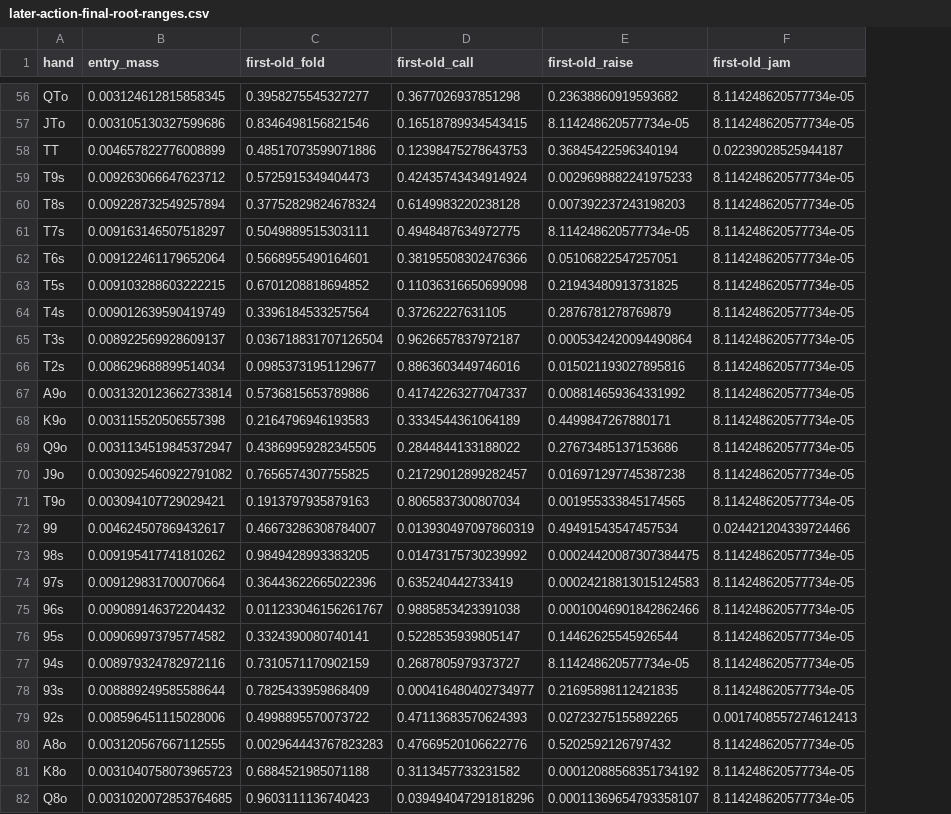
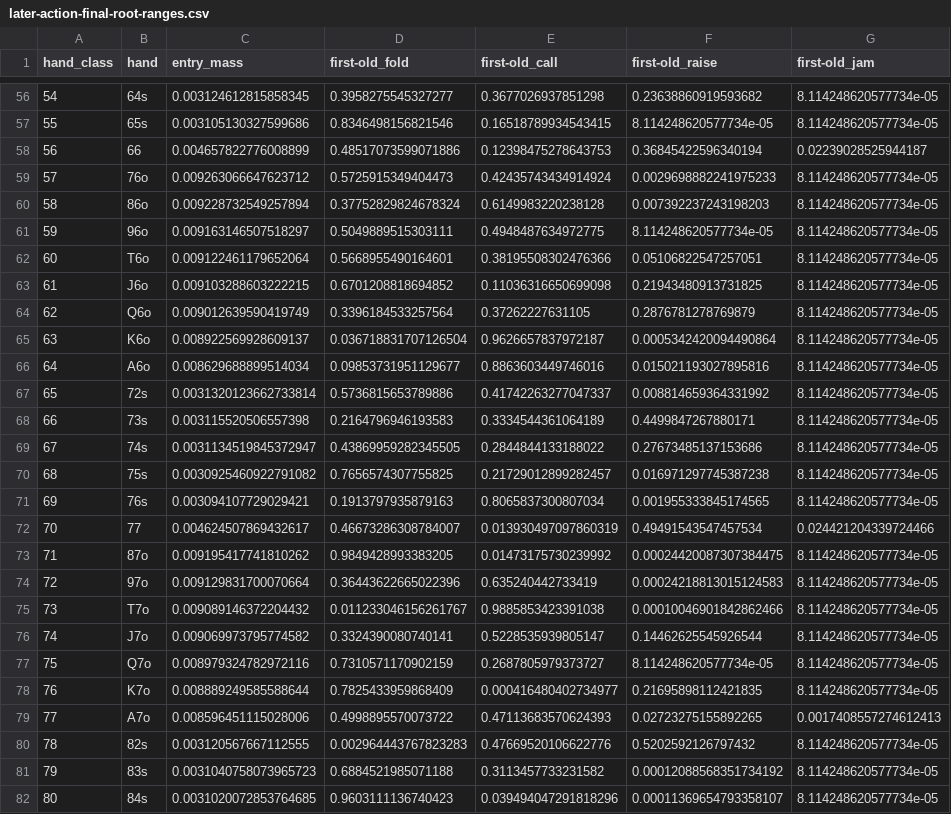
Before and after one commit to MatthewPDingle/GTOpen, a CSV file: research/preflop-evolution/blind-defense-20260922/later-action-final-root-ranges.csv, drawn as a sheet; only a part is shown, gaps mark what is left out; addresses are those after the commit; the diff covers the shown part only; the diff names each change by its address in the sheet, - before the commit and + after, or states it on an @@ line.

Commit message:
Diagnose sparse root coverage and policy drift; correct exported hand labels

```diff
--- a/research/preflop-evolution/blind-defense-20260922/later-action-final-root-ranges.csv
+++ b/research/preflop-evolution/blind-defense-20260922/later-action-final-root-ranges.csv
+column A (hand_class), rows 56-82: 54 | 55 | 56 | 57 | 58 | 59 | 60 | 61 | 62 | 63 | 64 | 65 | 66 | 67 | 68 | 69 | 70 | 71 | 72 | 73 | 74 | 75 | 76 | 77 | 78 | 79 | 80
-B56 (hand): QTo
+B56 (hand): 64s
-B57 (hand): JTo
+B57 (hand): 65s
-B58 (hand): TT
+B58 (hand): 66
-B59 (hand): T9s
+B59 (hand): 76o
-B60 (hand): T8s
+B60 (hand): 86o
-B61 (hand): T7s
+B61 (hand): 96o
-B62 (hand): T6s
+B62 (hand): T6o
-B63 (hand): T5s
+B63 (hand): J6o
-B64 (hand): T4s
+B64 (hand): Q6o
-B65 (hand): T3s
+B65 (hand): K6o
-B66 (hand): T2s
+B66 (hand): A6o
-B67 (hand): A9o
+B67 (hand): 72s
-B68 (hand): K9o
+B68 (hand): 73s
-B69 (hand): Q9o
+B69 (hand): 74s
-B70 (hand): J9o
+B70 (hand): 75s
-B71 (hand): T9o
+B71 (hand): 76s
-B72 (hand): 99
+B72 (hand): 77
-B73 (hand): 98s
+B73 (hand): 87o
-B74 (hand): 97s
+B74 (hand): 97o
-B75 (hand): 96s
+B75 (hand): T7o
-B76 (hand): 95s
+B76 (hand): J7o
-B77 (hand): 94s
+B77 (hand): Q7o
-B78 (hand): 93s
+B78 (hand): K7o
-B79 (hand): 92s
+B79 (hand): A7o
-B80 (hand): A8o
+B80 (hand): 82s
-B81 (hand): K8o
+B81 (hand): 83s
-B82 (hand): Q8o
+B82 (hand): 84s
```
Also changed, not shown: 141 edited cells elsewhere in this file, 6 other files.
